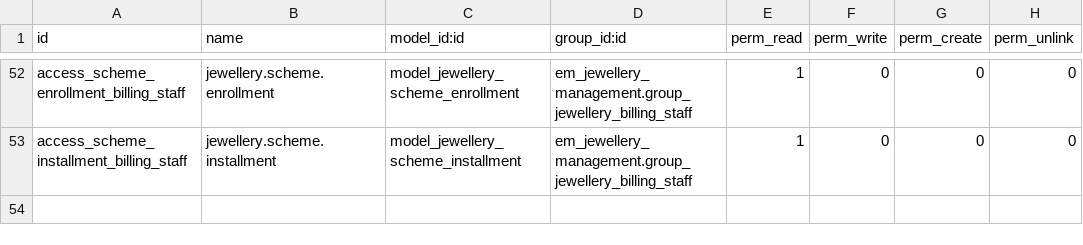
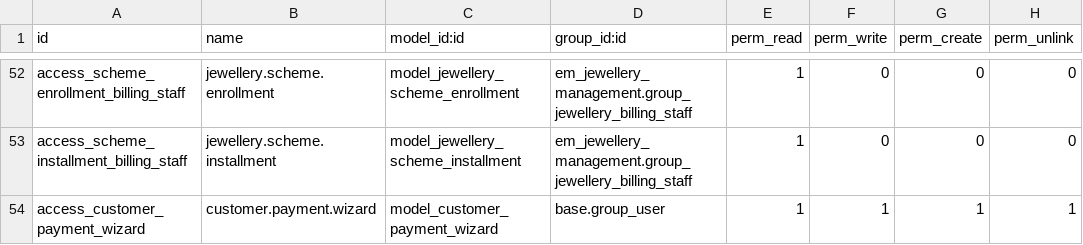
Before and after one commit to sinank-sinu/gold-jewels, a CSV file: em_nakshathra_jewellery/em_jewellery_management/security/ir.model.access.csv, drawn as a sheet; only a part is shown, gaps mark what is left out.

Commit message:
jewellery menu acces

```diff
--- a/em_nakshathra_jewellery/em_jewellery_management/security/ir.model.access.csv
+++ b/em_nakshathra_jewellery/em_jewellery_management/security/ir.model.access.csv
@@ -53 +53,2 @@ access_scheme_enrollment_billing_staff,jewellery.scheme.enrollment,model_jewelle
 access_scheme_installment_billing_staff,jewellery.scheme.installment,model_jewellery_scheme_installment,em_jewellery_management.group_jewellery_billing_staff,1,0,0,0
+access_customer_payment_wizard,customer.payment.wizard,model_customer_payment_wizard,base.group_user,1,1,1,1
```
Also changed, not shown: 4 other files.
